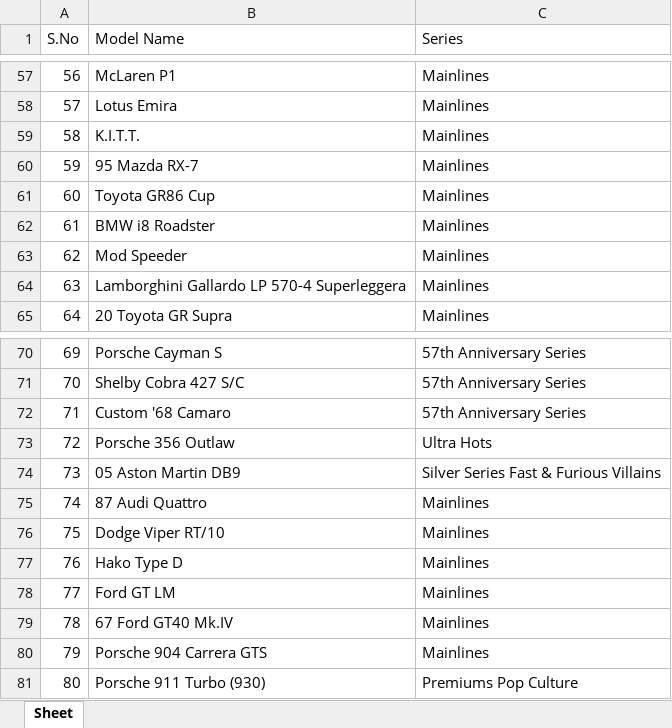
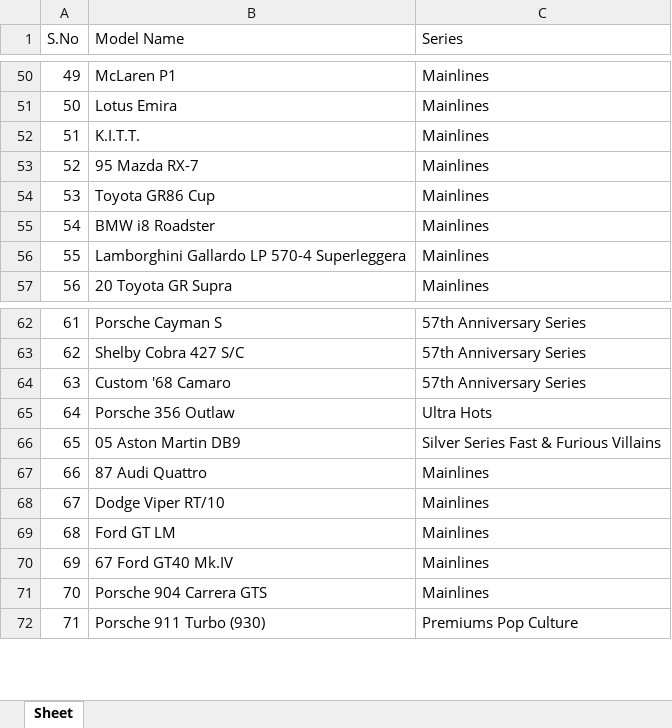
Before and after one commit to AnkurRam2002/DieCastTracker, an Excel workbook: data/HW_list.xlsx, sheet Sheet, drawn as a sheet; only a part is shown, gaps mark what is left out; values as stored, in another font and other column widths than the file's, no borders; removed rows and columns are numbered as before the commit, all else as after; the diff covers the shown part only; the diff names each change by its address in the sheet, - before the commit and + after, or states it on an @@ line.

```diff
--- a/data/HW_list.xlsx (sheet Sheet)
+++ b/data/HW_list.xlsx (sheet Sheet)
@@ column A (S.No) renumbered between rows 3 and 111 @@
-row 63: 62 | Mod Speeder | Mainlines
-row 77: 76 | Hako Type D | Mainlines
```
Also changed, not shown: 71 added rows, 10 removed rows and 1 edited cell elsewhere in this sheet, 46 other files.
